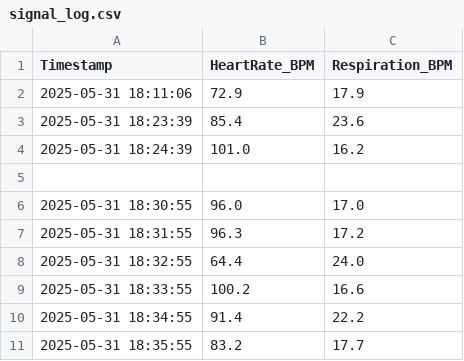
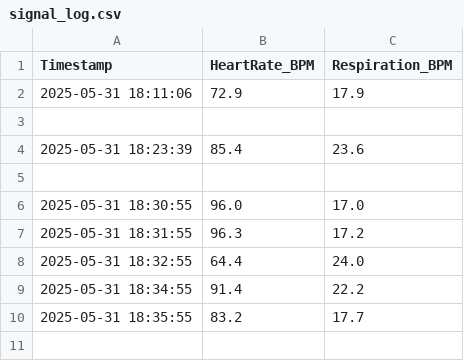
Before and after one commit to Silvok/TUBES-DSP, a CSV file: signal_log.csv, drawn as a sheet.

Commit message:
update signal_log

```diff
--- a/signal_log.csv
+++ b/signal_log.csv
@@ -2,4 +2,4 @@ Timestamp,HeartRate_BPM,Respiration_BPM
 2025-05-31 18:11:06,72.9,17.9
+
 2025-05-31 18:23:39,85.4,23.6
-2025-05-31 18:24:39,101.0,16.2
 
@@ -8,3 +8,2 @@ Timestamp,HeartRate_BPM,Respiration_BPM
 2025-05-31 18:32:55,64.4,24.0
-2025-05-31 18:33:55,100.2,16.6
 2025-05-31 18:34:55,91.4,22.2
```
